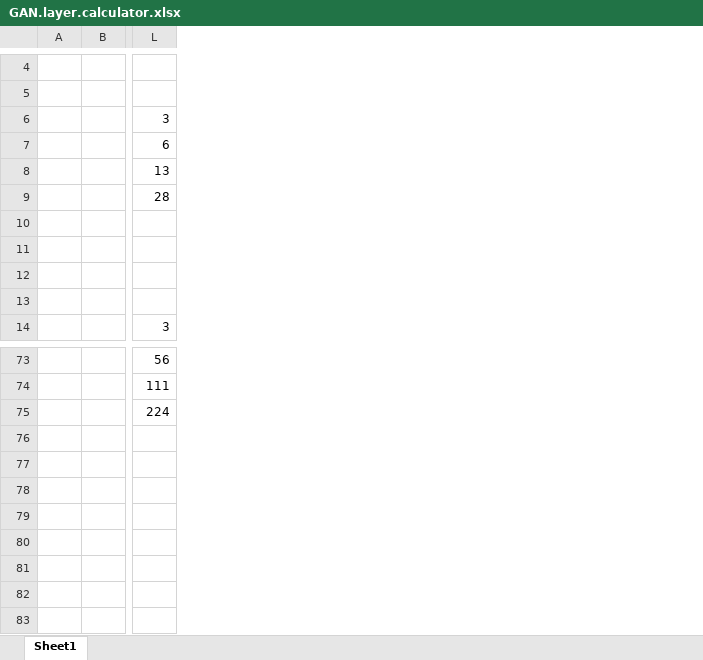
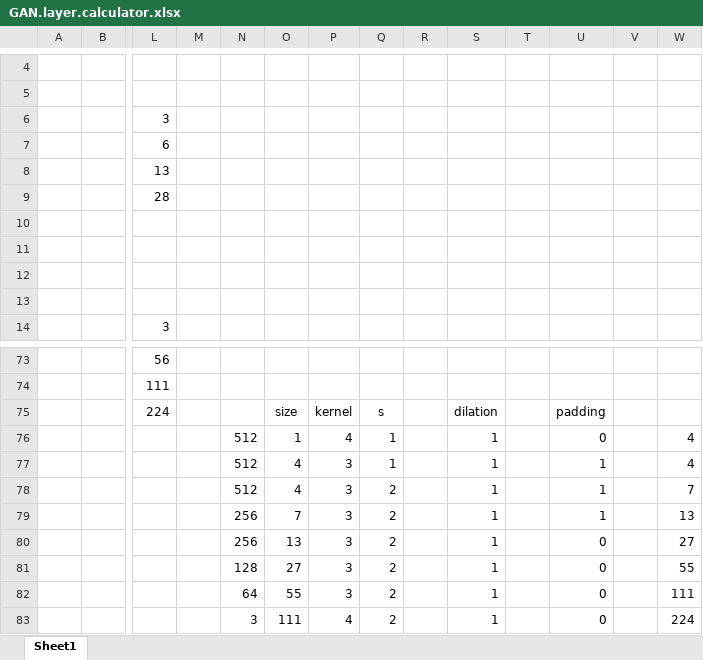
Before and after one commit to invett/nn.based.intersection.classficator, an Excel workbook: GAN/GAN.layer.calculator.xlsx, sheet Sheet1, drawn as a sheet; only a part is shown, gaps mark what is left out; values as stored, in another font and other column widths than the file's, no borders; rows hold the shown columns only; the diff names each change by its address in the sheet, - before the commit and + after, or states it on an @@ line.

Commit message:
Add DCGAN layers and new config

```diff
--- a/GAN/GAN.layer.calculator.xlsx (sheet Sheet1)
+++ b/GAN/GAN.layer.calculator.xlsx (sheet Sheet1)
+column M, empty
+column N, rows 76-83: 512 | 512 | 512 | 256 | 256 | 128 | 64 | 3
+column O, rows 75-83: size | 1 | 4 | 4 | 7 | 13 | 27 | 55 | 111
+column P, rows 75-83: kernel | 4 | 3 | 3 | 3 | 3 | 3 | 3 | 4
+column Q, rows 75-83: s | 1 | 1 | 2 | 2 | 2 | 2 | 2 | 2
+column R, empty
+column S, rows 75-83: dilation | 1 | 1 | 1 | 1 | 1 | 1 | 1 | 1
+column T, empty
+column U, rows 75-83: padding | 0 | 1 | 1 | 1 | 0 | 0 | 0 | 0
+column V, empty
+column W, rows 76-83: 4 | 4 | 7 | 13 | 27 | 55 | 111 | 224
-row 76: (empty)
+row 76:  |  |  |  | 512 | 1 | 4 | 1 |  | 1 |  | 0 |  | 4
-row 77: (empty)
+row 77:  |  |  |  | 512 | 4 | 3 | 1 |  | 1 |  | 1 |  | 4
-row 78: (empty)
+row 78:  |  |  |  | 512 | 4 | 3 | 2 |  | 1 |  | 1 |  | 7
-row 79: (empty)
+row 79:  |  |  |  | 256 | 7 | 3 | 2 |  | 1 |  | 1 |  | 13
-row 80: (empty)
+row 80:  |  |  |  | 256 | 13 | 3 | 2 |  | 1 |  | 0 |  | 27
-row 81: (empty)
+row 81:  |  |  |  | 128 | 27 | 3 | 2 |  | 1 |  | 0 |  | 55
```
